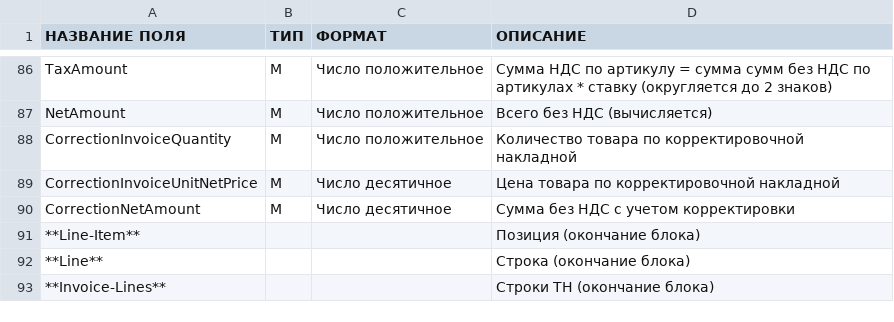
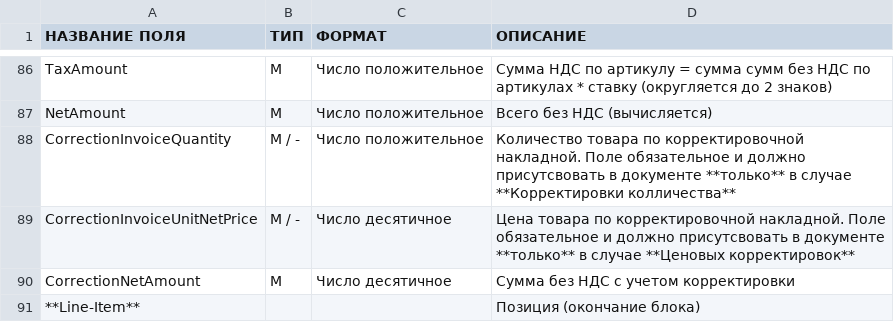
Before and after one commit to EDI-N/Docs, a CSV file: docs/XML/files/DOCCORINVOICE.csv, drawn as a sheet; only a part is shown, gaps mark what is left out; the shorter side is filled out with more unchanged rows.

Commit message:
Update DOCCORINVOICE.csv

```diff
--- a/docs/XML/files/DOCCORINVOICE.csv
+++ b/docs/XML/files/DOCCORINVOICE.csv
@@ -95,4 +95,4 @@ TaxAmount,M,Число положительное,Сумма НДС по арт
 NetAmount,M,Число положительное,Всего без НДС (вычисляется)
-CorrectionInvoiceQuantity,M,Число положительное,Количество товара по корректировочной накладной
-CorrectionInvoiceUnitNetPrice,M,Число десятичное,Цена товара по корректировочной накладной
+CorrectionInvoiceQuantity,M / -,Число положительное,Количество товара по корректировочной накладной. Поле обязательное и должно присутсвовать в документе **только** в случае **Корректировки колличества**
+CorrectionInvoiceUnitNetPrice,M / -,Число десятичное,Цена товара по корректировочной накладной. Поле обязательное и должно присутсвовать в документе **только** в случае **Ценовых корректировок**
 CorrectionNetAmount,M,Число десятичное,Сумма без НДС с учетом корректировки
```
